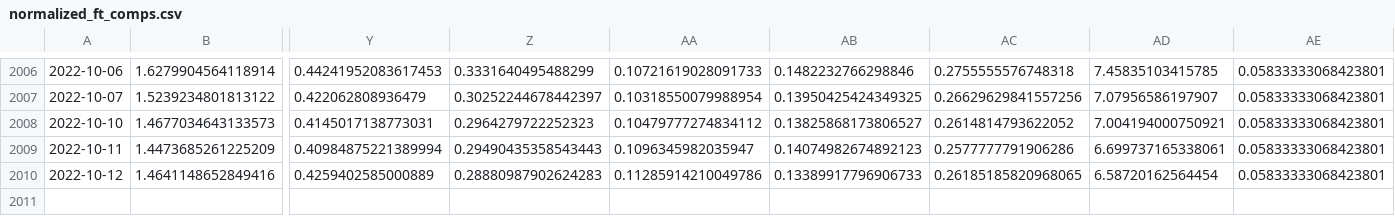
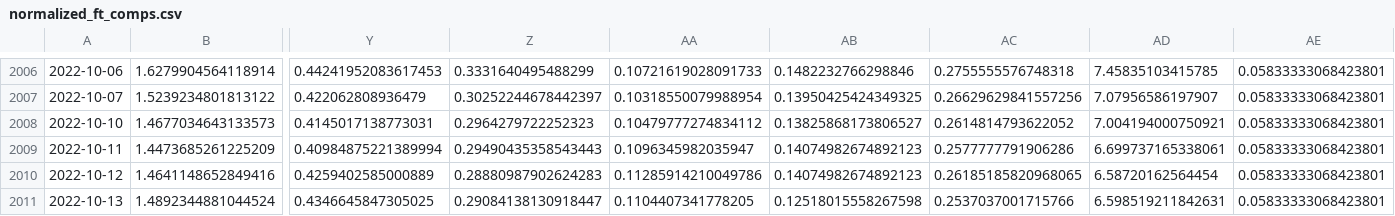
Before and after one commit to AmieRamie/findex, a CSV file: normalized_ft_comps.csv, drawn as a sheet; only a part is shown, gaps mark what is left out; rows hold the shown columns only; the diff names each change by its address in the sheet, - before the commit and + after, or states it on an @@ line.

Commit message:
committing files

```diff
--- a/normalized_ft_comps.csv
+++ b/normalized_ft_comps.csv
-AB2010: 0.13389917796906733
+AB2010: 0.14074982674892123
+row 2011: 2022-10-13 | 1.4892344881044524 | 0.4346645847305025 | 0.29084138130918447 | 0.1104407341778205 | 0.12518015558267598 | 0.2537037001715766 | 6.598519211842631 | 0.05833333068423801
```
